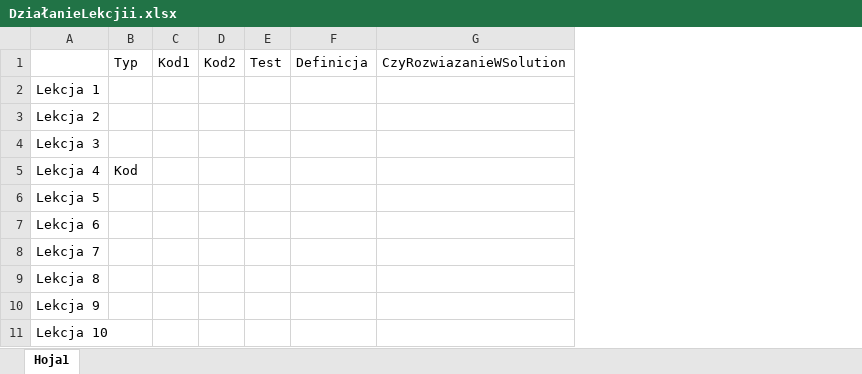
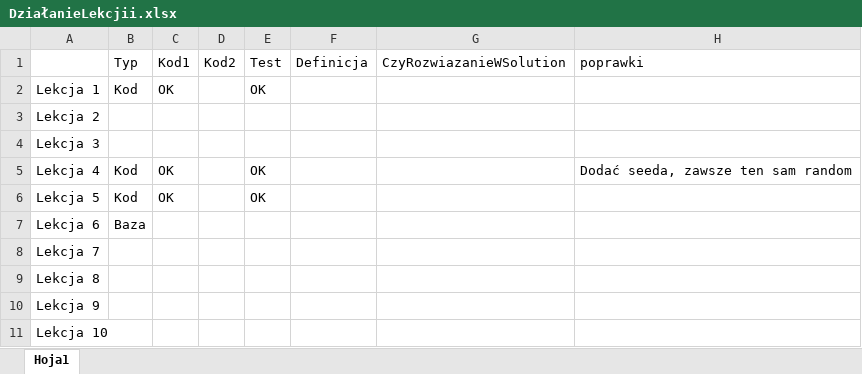
Before and after one commit to EvenStudio/uratujzielen, an Excel workbook: DziałanieLekcjii.xlsx, sheet Hoja1, drawn as a sheet; values as stored, in another font and other column widths than the file's, no borders; the diff names each change by its address in the sheet, - before the commit and + after, or states it on an @@ line.

```diff
--- a/DziałanieLekcjii.xlsx (sheet Hoja1)
+++ b/DziałanieLekcjii.xlsx (sheet Hoja1)
+column H (poprawki), row 5: Dodać seeda, zawsze ten sam random
-B2 (Typ): (empty)
+B2 (Typ): Kod
-C2 (Kod1): (empty)
+C2 (Kod1): OK
-E2 (Test): (empty)
+E2 (Test): OK
-C5:C6 (Kod1): (empty)
+C5:C6 (Kod1): OK
-E5:E6 (Test): (empty)
+E5:E6 (Test): OK
-B6 (Typ): (empty)
+B6 (Typ): Kod
-B7 (Typ): (empty)
+B7 (Typ): Baza
```
Also changed, not shown: 1 other file.
